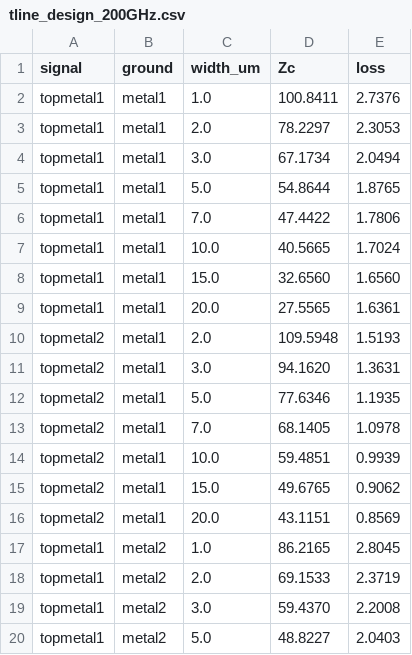
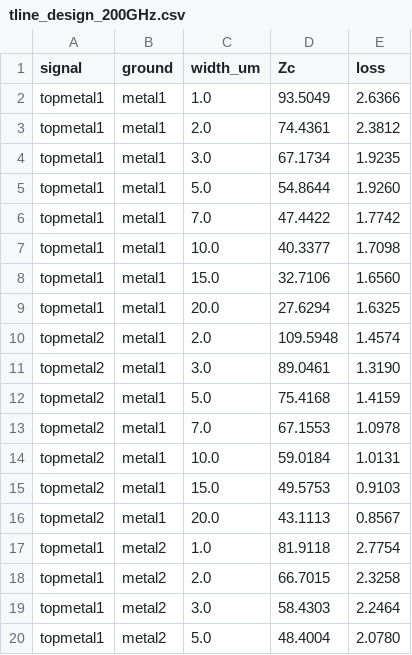
Before and after one commit to iic-jku/IHP, a CSV file: evaluation/images/tline_design_200GHz.csv, drawn as a sheet; only a part is shown; the diff covers the shown part only.

```diff
--- a/evaluation/images/tline_design_200GHz.csv
+++ b/evaluation/images/tline_design_200GHz.csv
@@ -1,20 +1,20 @@
 signal,ground,width_um,Zc,loss
-topmetal1,metal1,1.0,100.8411,2.7376
-topmetal1,metal1,2.0,78.2297,2.3053
-topmetal1,metal1,3.0,67.1734,2.0494
-topmetal1,metal1,5.0,54.8644,1.8765
-topmetal1,metal1,7.0,47.4422,1.7806
-topmetal1,metal1,10.0,40.5665,1.7024
-topmetal1,metal1,15.0,32.6560,1.6560
-topmetal1,metal1,20.0,27.5565,1.6361
-topmetal2,metal1,2.0,109.5948,1.5193
-topmetal2,metal1,3.0,94.1620,1.3631
-topmetal2,metal1,5.0,77.6346,1.1935
-topmetal2,metal1,7.0,68.1405,1.0978
-topmetal2,metal1,10.0,59.4851,0.9939
-topmetal2,metal1,15.0,49.6765,0.9062
-topmetal2,metal1,20.0,43.1151,0.8569
-topmetal1,metal2,1.0,86.2165,2.8045
-topmetal1,metal2,2.0,69.1533,2.3719
-topmetal1,metal2,3.0,59.4370,2.2008
-topmetal1,metal2,5.0,48.8227,2.0403
+topmetal1,metal1,1.0,93.5049,2.6366
+topmetal1,metal1,2.0,74.4361,2.3812
+topmetal1,metal1,3.0,67.1734,1.9235
+topmetal1,metal1,5.0,54.8644,1.9260
+topmetal1,metal1,7.0,47.4422,1.7742
+topmetal1,metal1,10.0,40.3377,1.7098
+topmetal1,metal1,15.0,32.7106,1.6560
+topmetal1,metal1,20.0,27.6294,1.6325
+topmetal2,metal1,2.0,109.5948,1.4574
+topmetal2,metal1,3.0,89.0461,1.3190
+topmetal2,metal1,5.0,75.4168,1.4159
+topmetal2,metal1,7.0,67.1553,1.0978
+topmetal2,metal1,10.0,59.0184,1.0131
+topmetal2,metal1,15.0,49.5753,0.9103
+topmetal2,metal1,20.0,43.1113,0.8567
+topmetal1,metal2,1.0,81.9118,2.7754
+topmetal1,metal2,2.0,66.7015,2.3258
+topmetal1,metal2,3.0,58.4303,2.2464
+topmetal1,metal2,5.0,48.4004,2.0780
```
Also changed, not shown: 106 edited cells elsewhere in this file, evaluation/images/tline_loss_200GHz.csv, evaluation/images/tline_z0_200GHz.csv, 15 other files.
